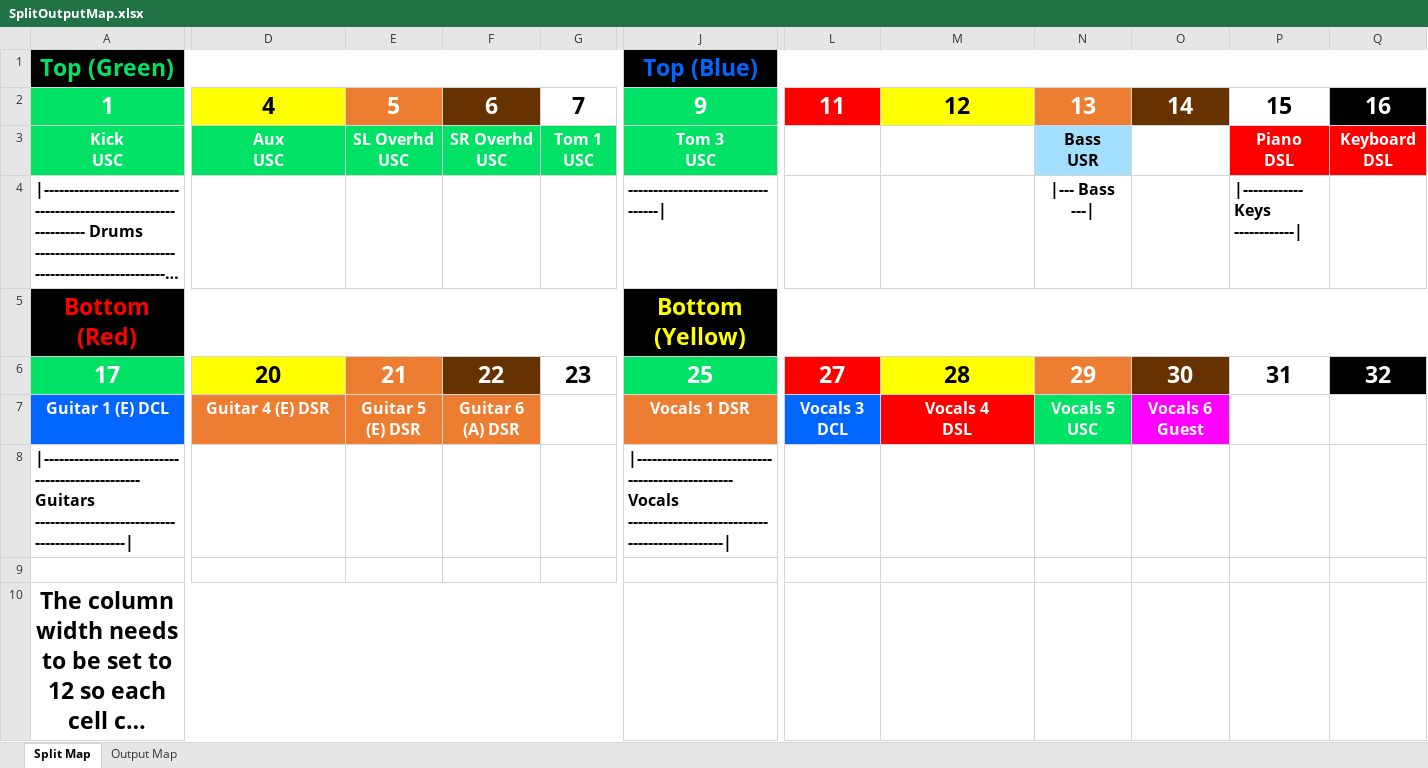
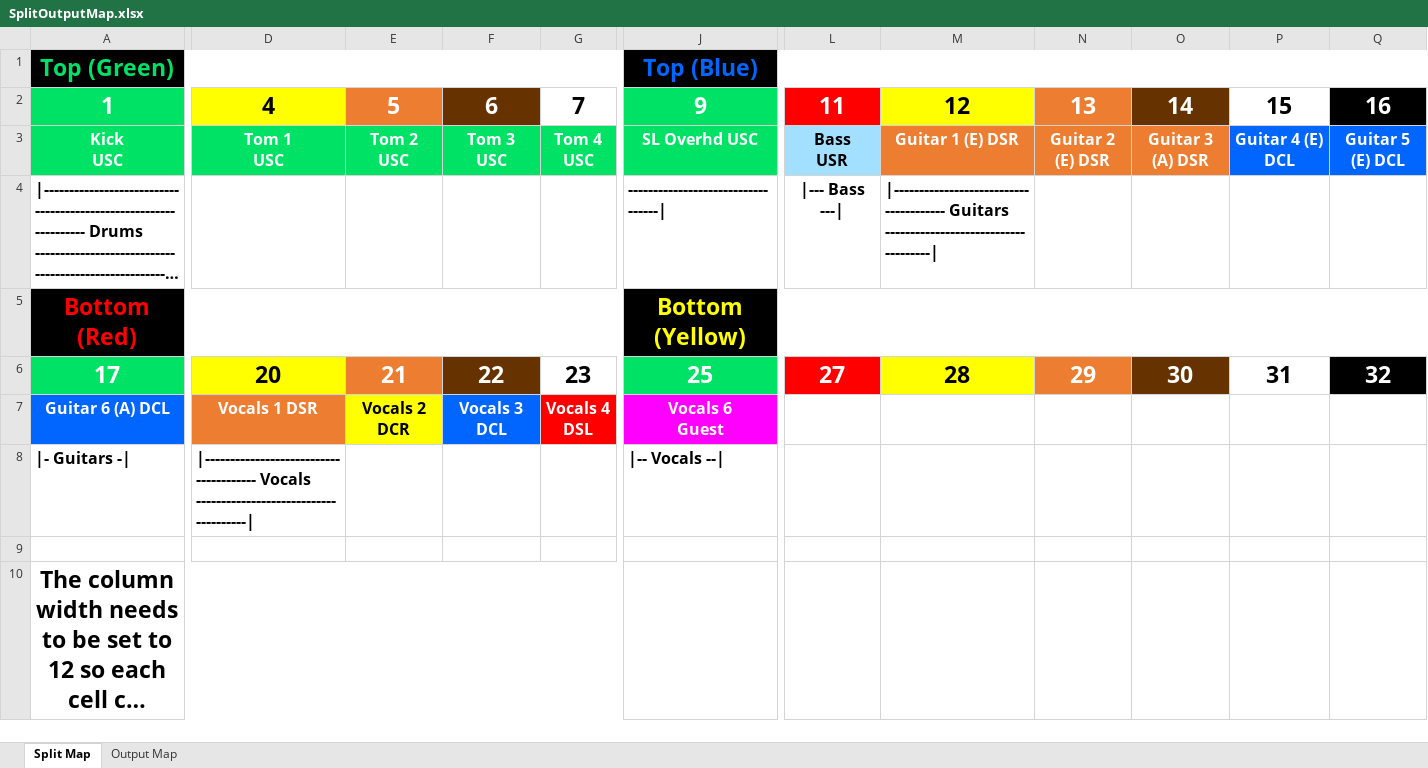
Before and after one commit to ThePerfectStrangers/TechnicalDocumentation, an Excel workbook: InputList/FullBand/SplitOutputMap.xlsx, sheet Split Map, drawn as a sheet; only a part is shown, gaps mark what is left out; long unchanged cells end in …; values as stored, in another font and other column widths than the file's, no borders; removed rows and columns are numbered as before the commit, all else as after; rows hold the shown columns only; ↵ is a line break in a cell; the diff covers the shown part only; the diff names each change by its address in the sheet, - before the commit and + after, or states it on an @@ line.

```diff
--- a/InputList/FullBand/SplitOutputMap.xlsx (sheet Split Map)
+++ b/InputList/FullBand/SplitOutputMap.xlsx (sheet Split Map)
-D3: Aux ↵ USC
+D3: Tom 1 ↵ USC
-E3: SL Overhd USC
+E3: Tom 2 ↵ USC
-F3: SR Overhd USC
+F3: Tom 3 ↵ USC
-G3: Tom 1 ↵ USC
+G3: Tom 4 ↵ USC
-J3: Tom 3 ↵ USC
+J3: SL Overhd USC
-L3: (empty)
+L3: Bass ↵ USR
-L3 fill: none
+L3 fill: #A3E0FF
-M3: (empty)
+M3: Guitar 1 (E) DSR
-M3 fill: none
+M3 fill: #ED7D31
-N3: Bass ↵ USR
+N3: Guitar 2 (E) DSR
@@ N3 fill: #A3E0FF → #ED7D31, text colour: black → #FFFFFF @@
-O3: (empty)
+O3: Guitar 3 (A) DSR
-O3 fill: none
+O3 fill: #ED7D31
-P3: Piano ↵ DSL
+P3: Guitar 4 (E) DCL
-P3:Q3 fill: #FF0000
+P3:Q3 fill: #0066FF
-Q3: Keyboard DSL
+Q3: Guitar 5 (E) DCL
-L4: (empty)
+L4: |--- Bass ---|
-M4: (empty)
+M4: |--------------------------------------- Guitars -------------------------------------|
-N4: |--- Bass ---|
+N4: (empty)
-P4: |------------ Keys ------------|
+P4: (empty)
-row 7: Guitar 1 (E) DCL | Guitar 4 (E) DSR | Guitar 5 (E) DSR | Guitar 6 (A) DSR |  | Vocals 1 DSR | Vocals 3 ↵ DCL | Vocals 4 ↵ DSL | Vocals 5 USC | Vocals 6 ↵ Guest
-row 8: |------------------------------------------------ Guitars ----------------------------------------------| |  |  |  |  | |------------------------------------------------ Vocals -----------------------------------------------
+row 7: Guitar 6 (A) DCL | Vocals 1 DSR | Vocals 2 DCR | Vocals 3 ↵ DCL | Vocals 4 ↵ DSL | Vocals 6 ↵ Guest
+row 8: |- Guitars -| | |--------------------------------------- Vocals --------------------------------------| |  |  |  | |-- Vocals --
```
Also changed, not shown: 2 edited cells elsewhere in this sheet, BandColorConvention/BandColorConvention.xlsx, 4 other files.
